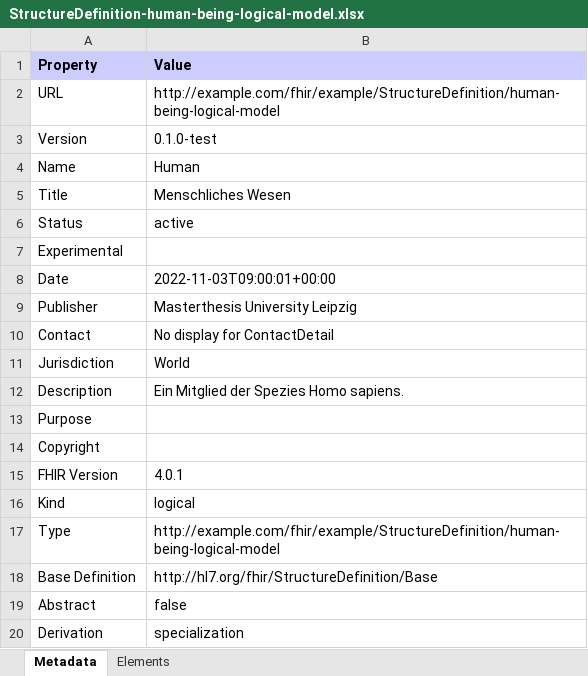
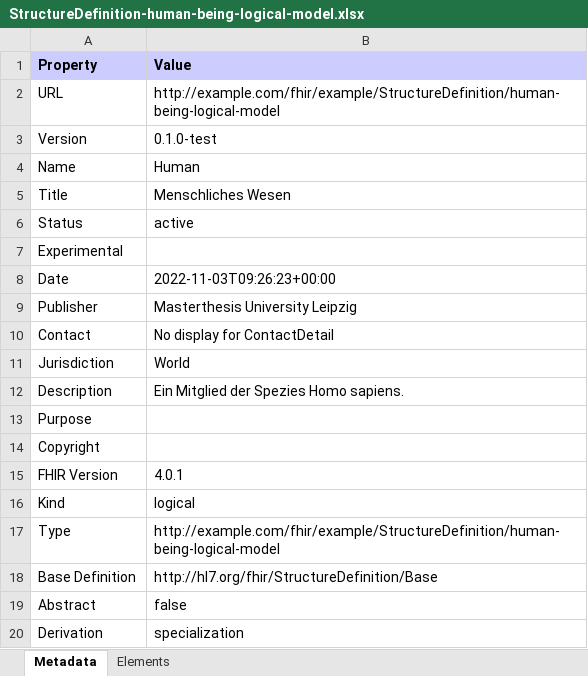
Before and after one commit to noctiz89/IG-CDE-Catalog, an Excel workbook: branches/master/StructureDefinition-human-being-logical-model.xlsx, sheet Metadata, drawn as a sheet; values as stored, in another font and other column widths than the file's, no borders; the diff names each change by its address in the sheet, - before the commit and + after, or states it on an @@ line.

Commit message:
Deploy candidate branch

```diff
--- a/branches/master/StructureDefinition-human-being-logical-model.xlsx (sheet Metadata)
+++ b/branches/master/StructureDefinition-human-being-logical-model.xlsx (sheet Metadata)
-B8 (Value): 2022-11-03T09:00:01+00:00
+B8 (Value): 2022-11-03T09:26:23+00:00
```
Also changed, not shown: branches/master/StructureDefinition-family-member.xlsx, branches/master/observations-summary.xlsx, 56 other files.
